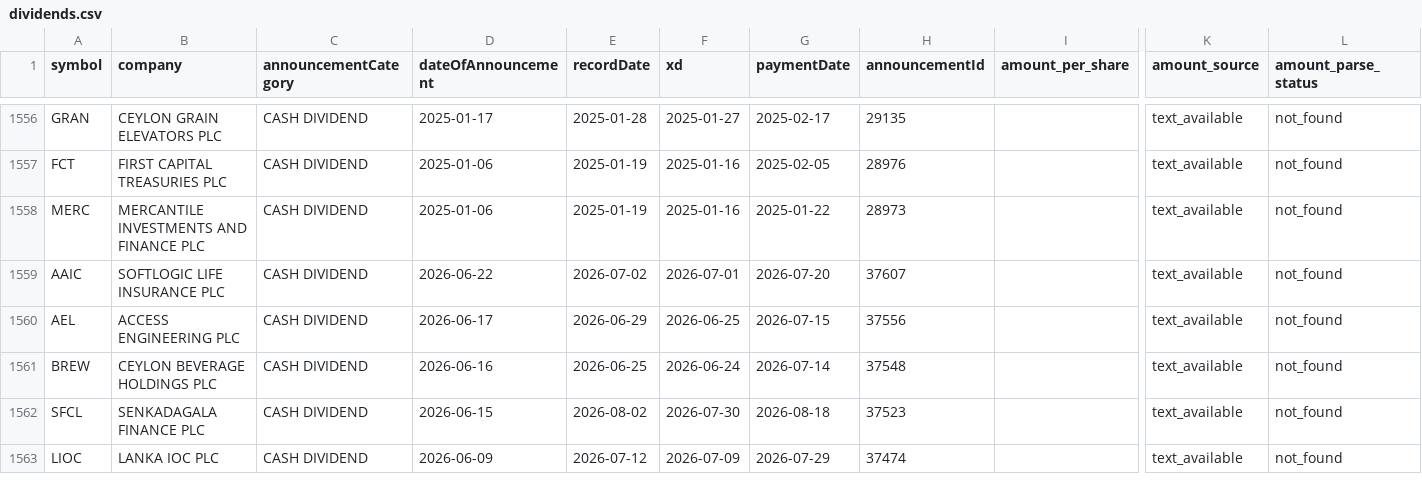
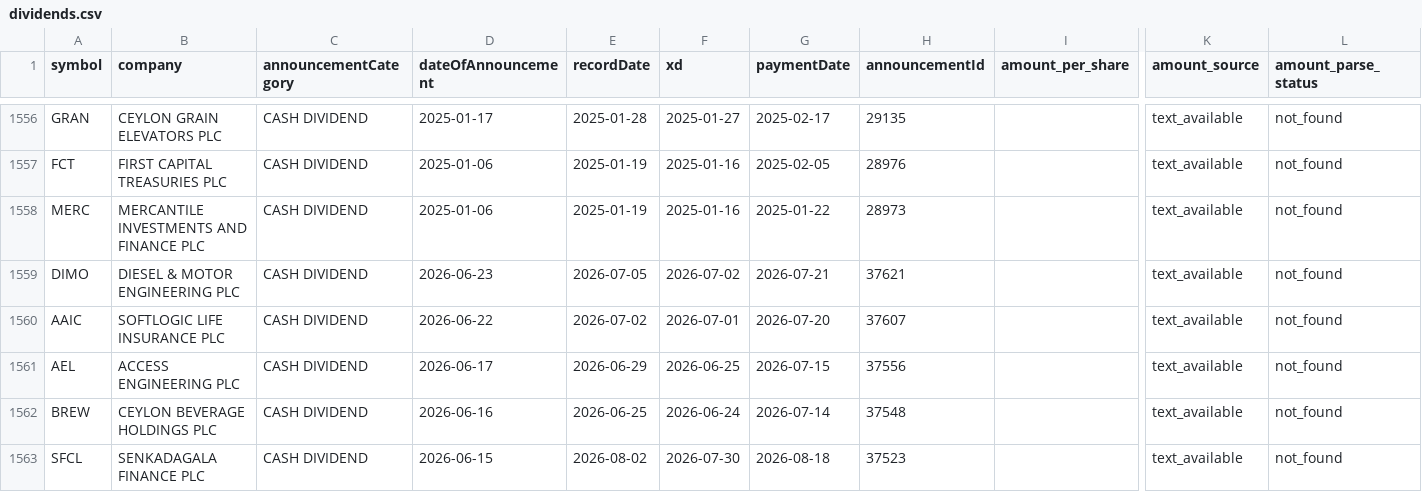
Before and after one commit to nimeshk03/cse_dataset, a CSV file: data/processed/fundamentals/dividends.csv, drawn as a sheet; only a part is shown, gaps mark what is left out; the shorter side is filled out with more unchanged rows; rows hold the shown columns only; the diff names each change by its address in the sheet, - before the commit and + after, or states it on an @@ line.

```diff
--- a/data/processed/fundamentals/dividends.csv
+++ b/data/processed/fundamentals/dividends.csv
+row 1559: DIMO | DIESEL & MOTOR ENGINEERING PLC | CASH DIVIDEND | 2026-06-23 | 2026-07-05 | 2026-07-02 | 2026-07-21 | 37621 |  | text_available | not_found
```
Also changed, not shown: 8 other files.
